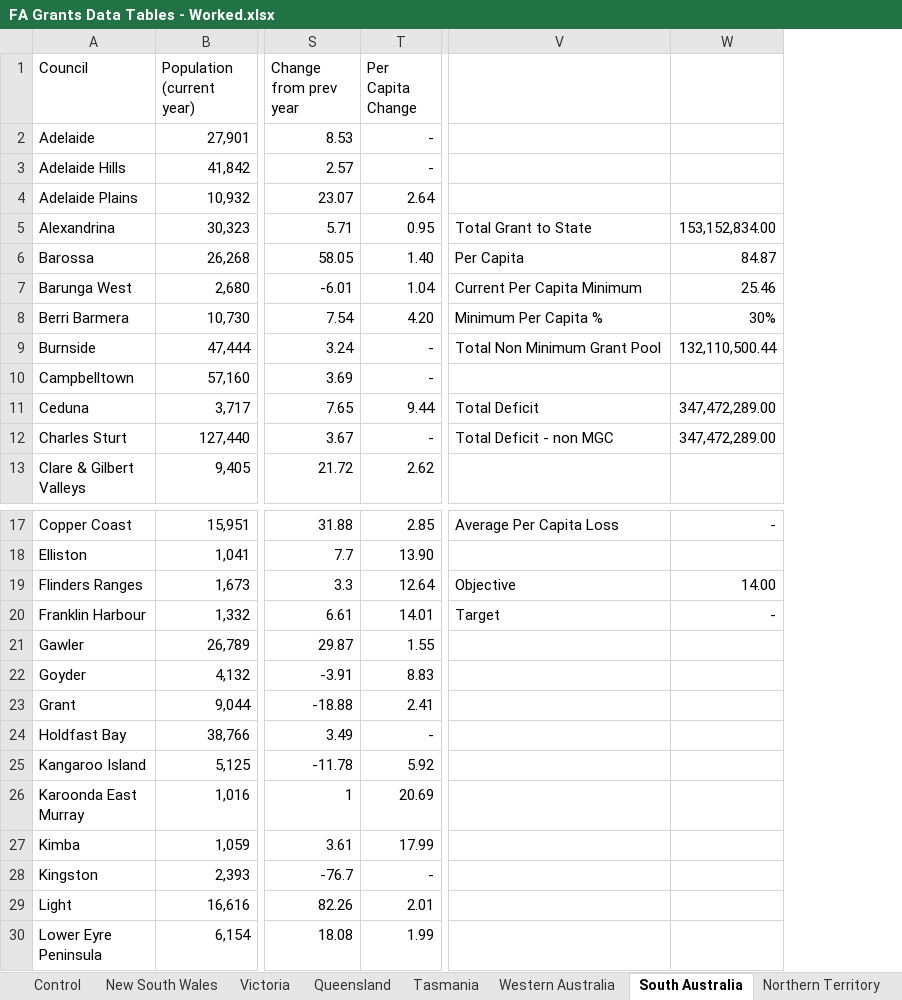
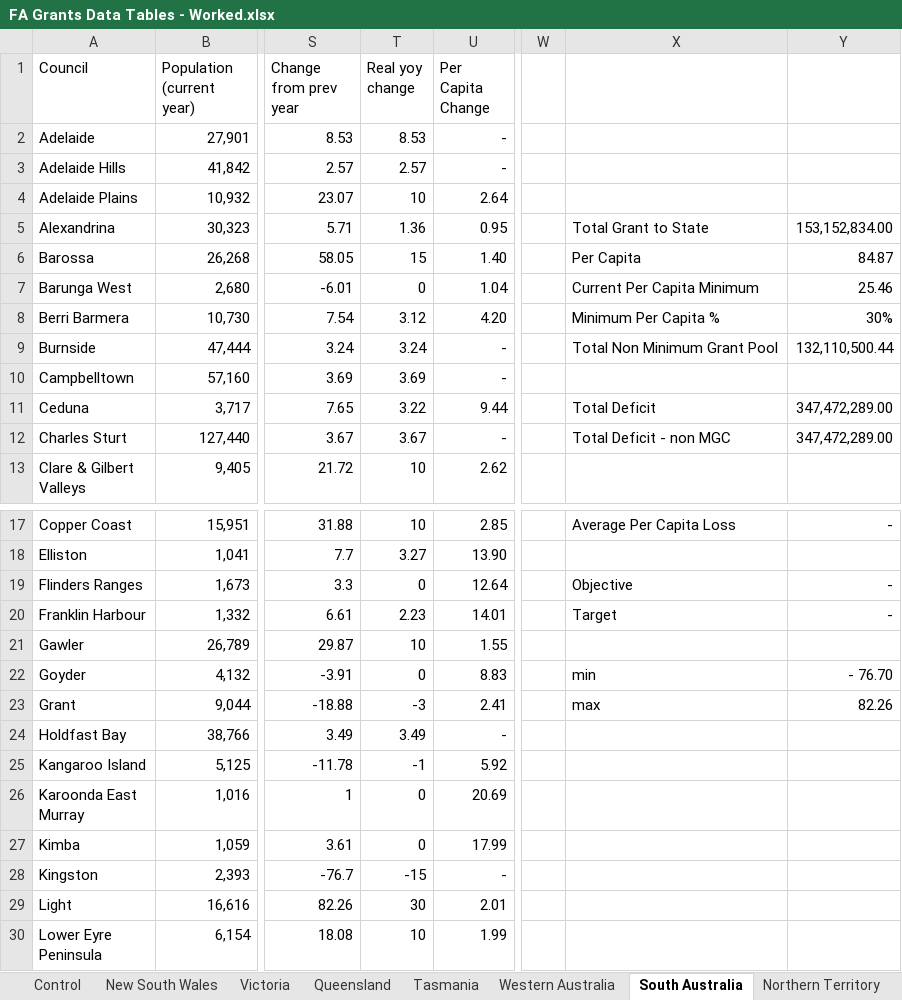
Before and after one commit to AuLGA/fa_grants, an Excel workbook: Data/FA Grants Data Tables - Worked.xlsx, sheet South Australia, drawn as a sheet; only a part is shown, gaps mark what is left out; values as stored, in another font and other column widths than the file's, no borders; conditional formats not drawn; addresses are those after the commit; the diff names each change by its address in the sheet, - before the commit and + after, or states it on an @@ line.

```diff
--- a/Data/FA Grants Data Tables - Worked.xlsx (sheet South Australia)
+++ b/Data/FA Grants Data Tables - Worked.xlsx (sheet South Australia)
+column T (Real yoy change), rows 2-13: 8.53 | 2.57 | 10 | 1.36 | 15 | 0 | 3.12 | 3.24 | 3.69 | 3.22 | 3.67 | 10; rows 17-30: 10 | 3.27 | 0 | 2.23 | 10 | 0 | -3 | 3.49 | -1 | 0 | 0 | -15 | 30 | 10
+column W, empty
-Y19: 14.00
+Y19: -
-X22: (empty)
+X22: min
-Y22: (empty)
+Y22: - 76.70
-X23: (empty)
+X23: max
-Y23: (empty)
+Y23: 82.26
```
Also changed, not shown: sheet Northern Territory, other sheet tabs, formulas that keep their value, Data/NSW FA Grants Data Tables.xlsx, Data/SA FA Grants Data Tables.xlsx, 4 other files.
